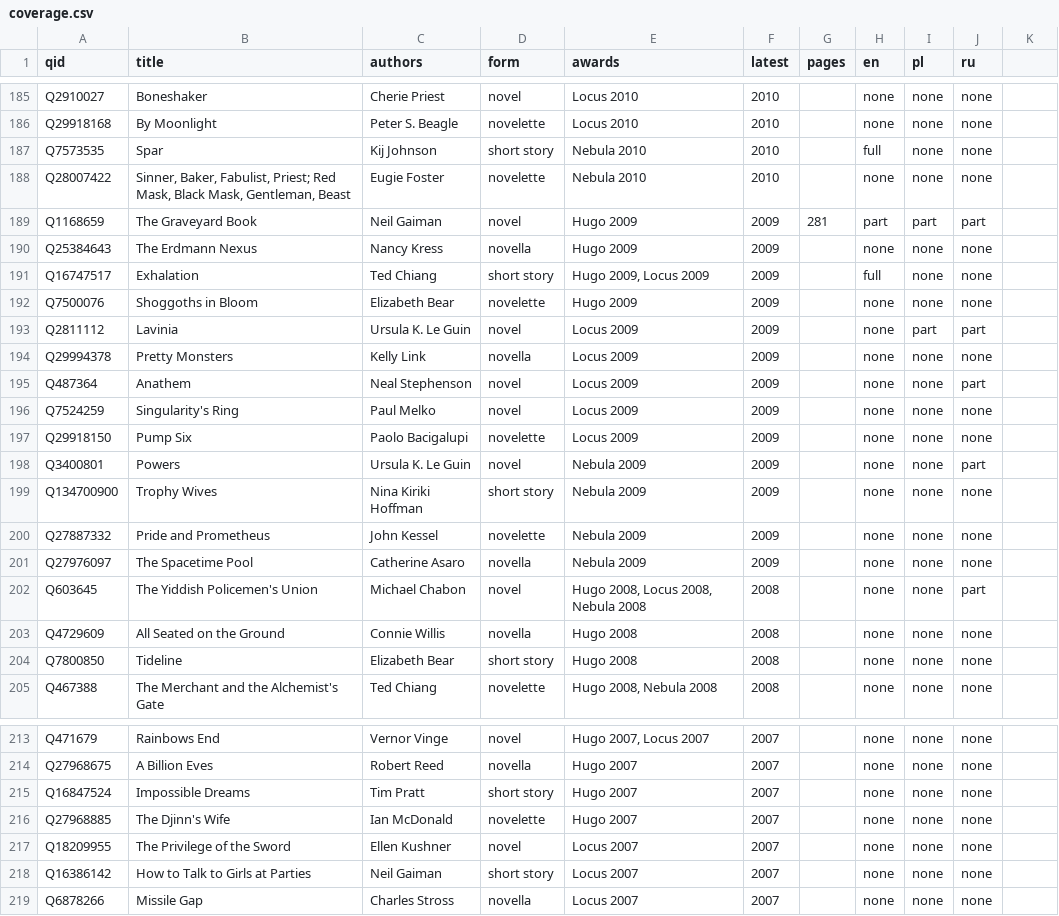
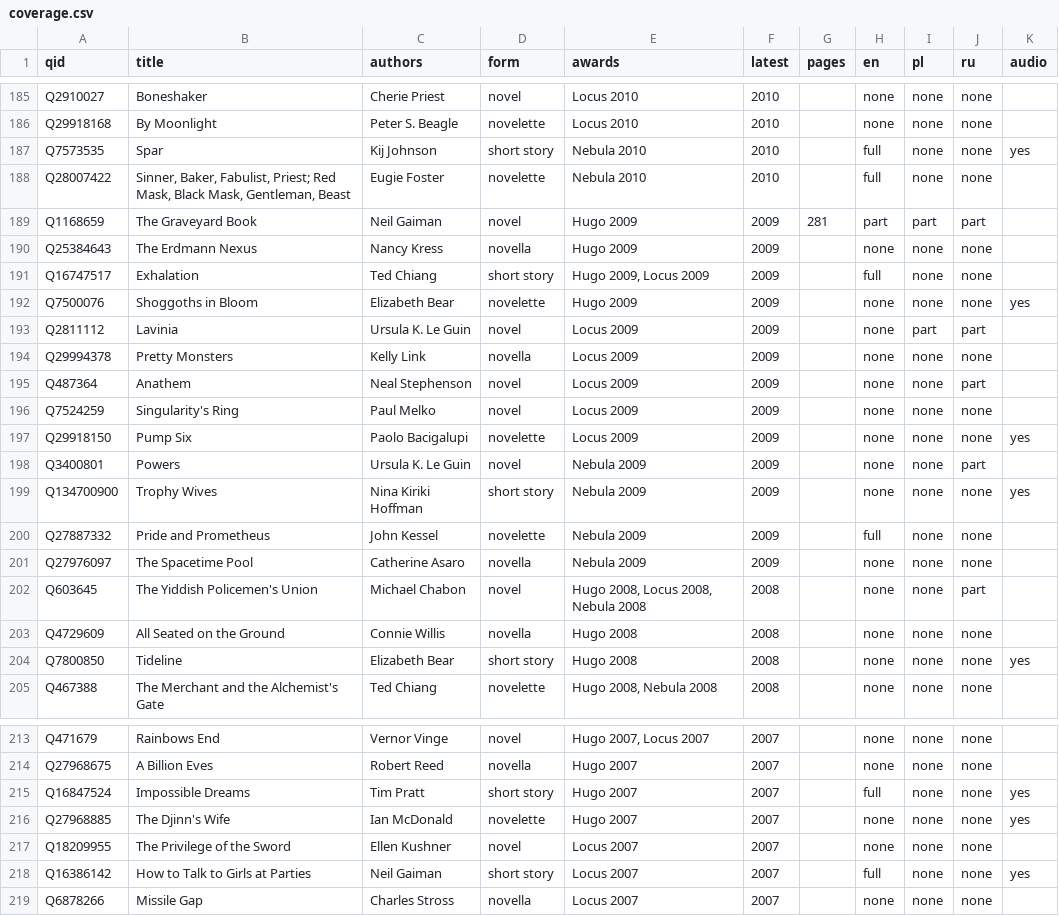
Before and after one commit to foteev/unoebasta, a CSV file: data/coverage.csv, drawn as a sheet; only a part is shown, gaps mark what is left out; the diff covers the shown part only.

```diff
--- a/data/coverage.csv
+++ b/data/coverage.csv
@@ -1 +1 @@
-qid,title,authors,form,awards,latest,pages,en,pl,ru
+qid,title,authors,form,awards,latest,pages,en,pl,ru,audio
@@ -187,2 +187,2 @@ Q29918168,By Moonlight,Peter S. Beagle,novelette,Locus 2010,2010,,none,none,none
-Q7573535,Spar,Kij Johnson,short story,Nebula 2010,2010,,full,none,none
-Q28007422,"Sinner, Baker, Fabulist, Priest; Red Mask, Black Mask, Gentleman, Beast",Eugie Foster,novelette,Nebula 2010,2010,,none,none,none
+Q7573535,Spar,Kij Johnson,short story,Nebula 2010,2010,,full,none,none,yes
+Q28007422,"Sinner, Baker, Fabulist, Priest; Red Mask, Black Mask, Gentleman, Beast",Eugie Foster,novelette,Nebula 2010,2010,,full,none,none,
@@ -192 +192 @@ Q16747517,Exhalation,Ted Chiang,short story,"Hugo 2009, Locus 2009",2009,,full,n
-Q7500076,Shoggoths in Bloom,Elizabeth Bear,novelette,Hugo 2009,2009,,none,none,none
+Q7500076,Shoggoths in Bloom,Elizabeth Bear,novelette,Hugo 2009,2009,,none,none,none,yes
@@ -197 +197 @@ Q7524259,Singularity's Ring,Paul Melko,novel,Locus 2009,2009,,none,none,none
-Q29918150,Pump Six,Paolo Bacigalupi,novelette,Locus 2009,2009,,none,none,none
+Q29918150,Pump Six,Paolo Bacigalupi,novelette,Locus 2009,2009,,none,none,none,yes
@@ -199,2 +199,2 @@ Q3400801,Powers,Ursula K. Le Guin,novel,Nebula 2009,2009,,none,none,part
-Q134700900,Trophy Wives,Nina Kiriki Hoffman,short story,Nebula 2009,2009,,none,none,none
-Q27887332,Pride and Prometheus,John Kessel,novelette,Nebula 2009,2009,,none,none,none
+Q134700900,Trophy Wives,Nina Kiriki Hoffman,short story,Nebula 2009,2009,,none,none,none,yes
+Q27887332,Pride and Prometheus,John Kessel,novelette,Nebula 2009,2009,,full,none,none,
@@ -204 +204 @@ Q4729609,All Seated on the Ground,Connie Willis,novella,Hugo 2008,2008,,none,non
-Q7800850,Tideline,Elizabeth Bear,short story,Hugo 2008,2008,,none,none,none
+Q7800850,Tideline,Elizabeth Bear,short story,Hugo 2008,2008,,none,none,none,yes
@@ -215,2 +215,2 @@ Q27968675,A Billion Eves,Robert Reed,novella,Hugo 2007,2007,,none,none,none
-Q16847524,Impossible Dreams,Tim Pratt,short story,Hugo 2007,2007,,none,none,none
-Q27968885,The Djinn's Wife,Ian McDonald,novelette,Hugo 2007,2007,,none,none,none
+Q16847524,Impossible Dreams,Tim Pratt,short story,Hugo 2007,2007,,full,none,none,yes
+Q27968885,The Djinn's Wife,Ian McDonald,novelette,Hugo 2007,2007,,none,none,none,yes
@@ -218 +218 @@ Q18209955,The Privilege of the Sword,Ellen Kushner,novel,Locus 2007,2007,,none,n
-Q16386142,How to Talk to Girls at Parties,Neil Gaiman,short story,Locus 2007,2007,,none,none,none
+Q16386142,How to Talk to Girls at Parties,Neil Gaiman,short story,Locus 2007,2007,,full,none,none,yes
```
Also changed, not shown: 67 edited cells elsewhere in this file, 9 other files.
